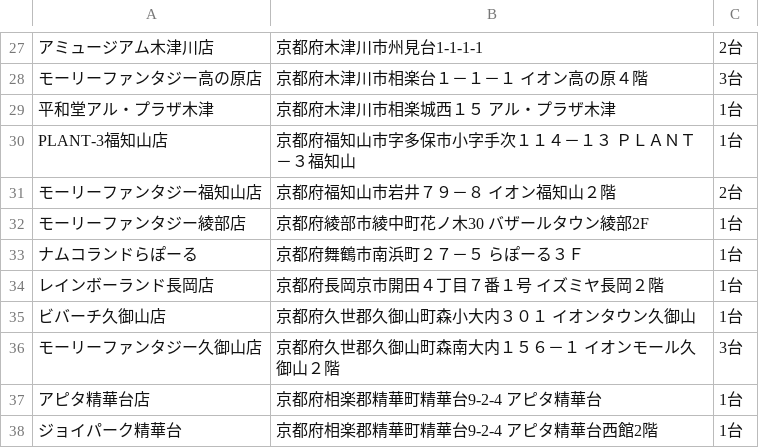
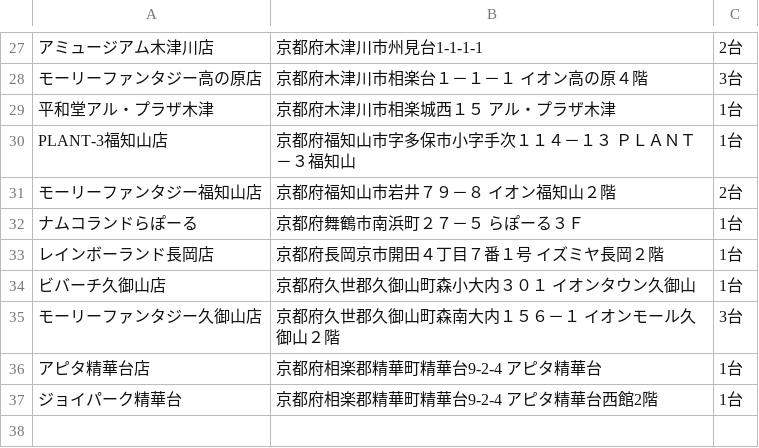
Before and after one commit to eagletmt/idolmap-data, a CSV file: aikatsu/京都府.csv, drawn as a sheet; only a part is shown, gaps mark what is left out; the diff names each change by its address in the sheet, - before the commit and + after, or states it on an @@ line.

Commit message:
Update CSV data 2018-06-06 18:07:35+09:00

```diff
--- a/aikatsu/京都府.csv
+++ b/aikatsu/京都府.csv
-row 32: モーリーファンタジー綾部店 | 京都府綾部市綾中町花ノ木30 バザールタウン綾部2F | 1台
```
Also changed, not shown: aikatsu/北海道.csv, aikatsu/埼玉県.csv, 2 other files.
